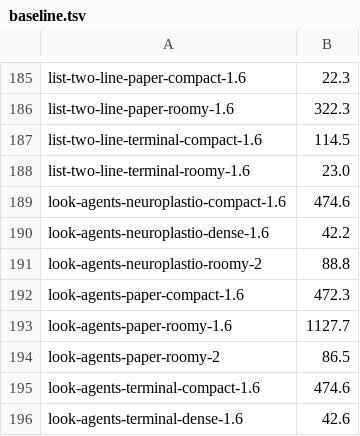
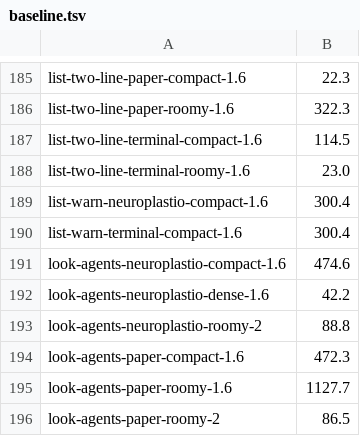
Before and after one commit to neuroplastio/hotty-surf, a TSV file: scripts/gate/baseline.tsv, drawn as a sheet; only a part is shown, gaps mark what is left out; the shorter side is filled out with more unchanged rows; the diff names each change by its address in the sheet, - before the commit and + after, or states it on an @@ line.

```diff
--- a/scripts/gate/baseline.tsv
+++ b/scripts/gate/baseline.tsv
+row 189: list-warn-neuroplastio-compact-1.6 | 300.4
+row 190: list-warn-terminal-compact-1.6 | 300.4
```
Also changed, not shown: 4 other files.
